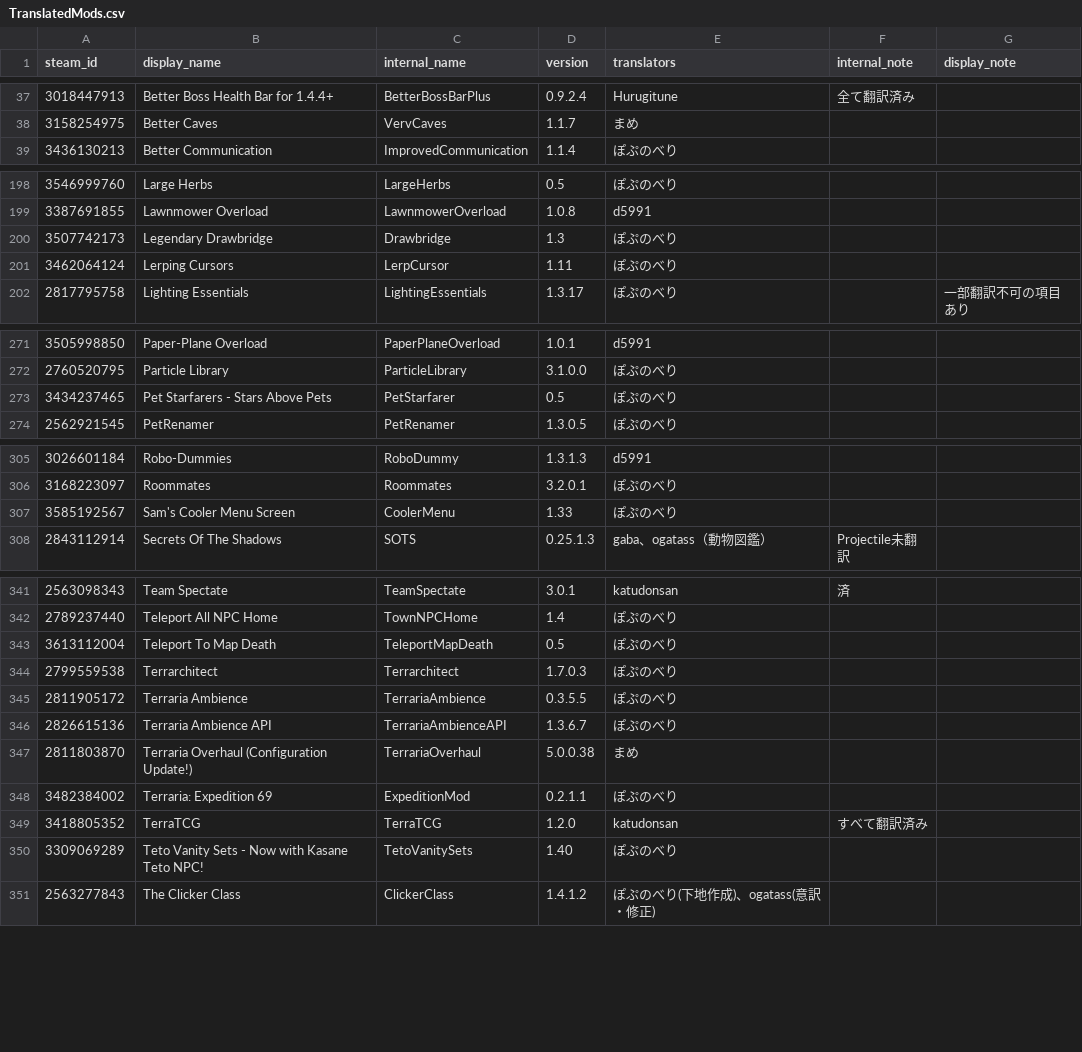
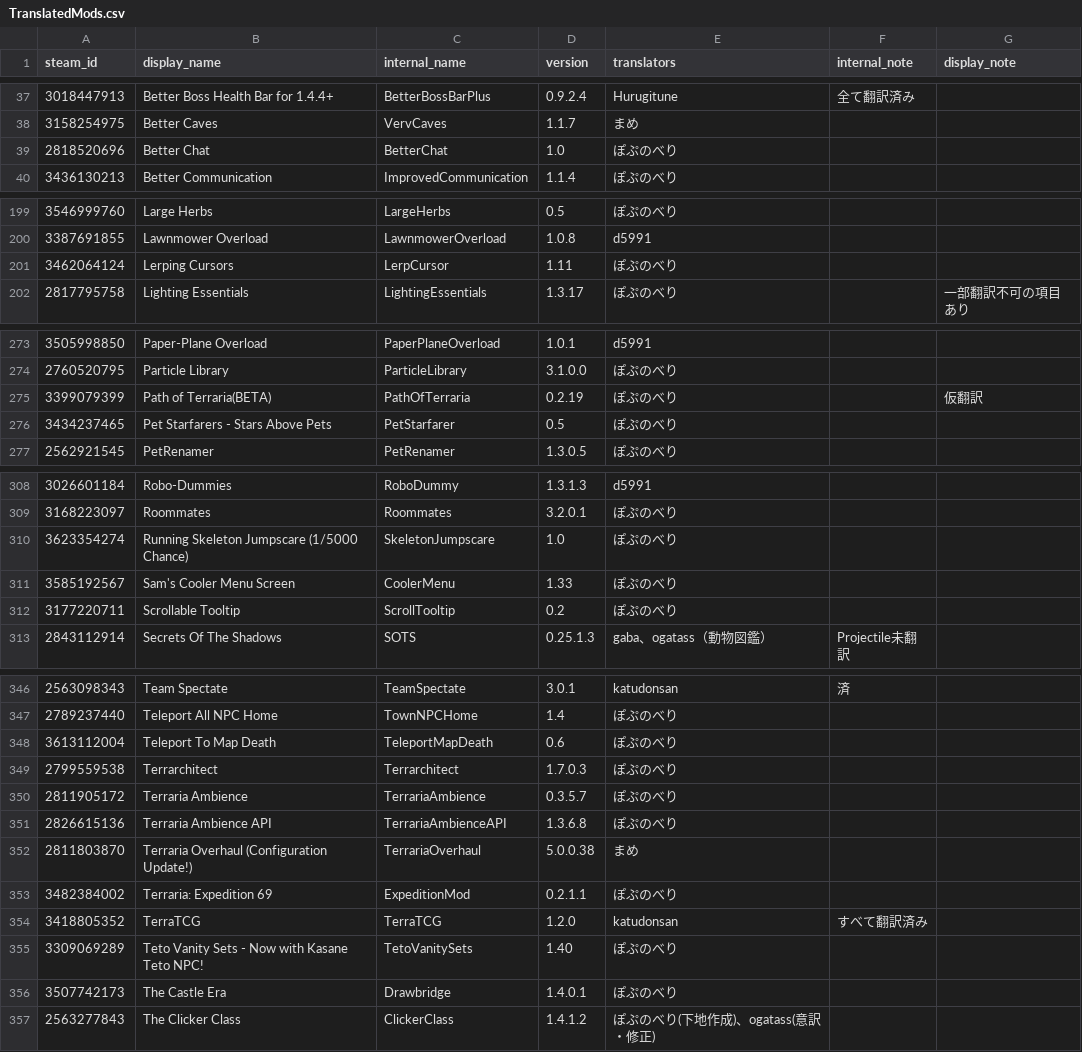
Before and after one commit to eva828/TMLHonyaku, a CSV file: TranslatedMods.csv, drawn as a sheet; only a part is shown, gaps mark what is left out; the diff covers the shown part only.

```diff
--- a/TranslatedMods.csv
+++ b/TranslatedMods.csv
@@ -38,2 +38,3 @@ steam_id,display_name,internal_name,version,translators,internal_note,display_no
 3158254975,Better Caves,VervCaves,1.1.7,まめ,,
+2818520696,Better Chat,BetterChat,1.0,ぽぷのべり,,
 3436130213,Better Communication,ImprovedCommunication,1.1.4,ぽぷのべり,,
@@ -199,3 +200,2 @@ steam_id,display_name,internal_name,version,translators,internal_note,display_no
 3387691855,Lawnmower Overload,LawnmowerOverload,1.0.8,d5991,,
-3507742173,Legendary Drawbridge,Drawbridge,1.3,ぽぷのべり,,
 3462064124,Lerping Cursors,LerpCursor,1.11,ぽぷのべり,,
@@ -272,2 +274,3 @@ steam_id,display_name,internal_name,version,translators,internal_note,display_no
 2760520795,Particle Library,ParticleLibrary,3.1.0.0,ぽぷのべり,,
+3399079399,Path of Terraria(BETA),PathOfTerraria,0.2.19,ぽぷのべり,,仮翻訳
 3434237465,Pet Starfarers - Stars Above Pets,PetStarfarer,0.5,ぽぷのべり,,
@@ -306,3 +309,5 @@ steam_id,display_name,internal_name,version,translators,internal_note,display_no
 3168223097,Roommates,Roommates,3.2.0.1,ぽぷのべり,,
+3623354274,Running Skeleton Jumpscare (1/5000 Chance),SkeletonJumpscare,1.0,ぽぷのべり,,
 3585192567,Sam's Cooler Menu Screen,CoolerMenu,1.33,ぽぷのべり,,
+3177220711,Scrollable Tooltip,ScrollTooltip,0.2,ぽぷのべり,,
 2843112914,Secrets Of The Shadows,SOTS,0.25.1.3,gaba、ogatass（動物図鑑）,Projectile未翻訳,
@@ -342,6 +347,6 @@ steam_id,display_name,internal_name,version,translators,internal_note,display_no
 2789237440,Teleport All NPC Home,TownNPCHome,1.4,ぽぷのべり,,
-3613112004,Teleport To Map Death,TeleportMapDeath,0.5,ぽぷのべり,,
+3613112004,Teleport To Map Death,TeleportMapDeath,0.6,ぽぷのべり,,
 2799559538,Terrarchitect,Terrarchitect,1.7.0.3,ぽぷのべり,,
-2811905172,Terraria Ambience,TerrariaAmbience,0.3.5.5,ぽぷのべり,,
-2826615136,Terraria Ambience API,TerrariaAmbienceAPI,1.3.6.7,ぽぷのべり,,
+2811905172,Terraria Ambience,TerrariaAmbience,0.3.5.7,ぽぷのべり,,
+2826615136,Terraria Ambience API,TerrariaAmbienceAPI,1.3.6.8,ぽぷのべり,,
 2811803870,Terraria Overhaul (Configuration Update!),TerrariaOverhaul,5.0.0.38,まめ,,
@@ -350,2 +355,3 @@ steam_id,display_name,internal_name,version,translators,internal_note,display_no
 3309069289,Teto Vanity Sets - Now with Kasane Teto NPC!,TetoVanitySets,1.40,ぽぷのべり,,
+3507742173,The Castle Era,Drawbridge,1.4.0.1,ぽぷのべり,,
 2563277843,The Clicker Class,ClickerClass,1.4.1.2,ぽぷのべり(下地作成)、ogatass(意訳・修正),,
```
Also changed, not shown: 2 added rows and 3 edited cells elsewhere in this file, 10 other files.
